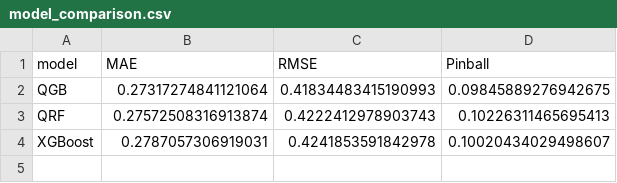
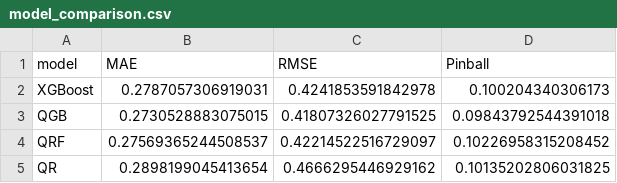
Before and after one commit to noahweis-uni/wind_bidding_project, a CSV file: results/tables/model_comparison.csv, drawn as a sheet.

```diff
--- a/results/tables/model_comparison.csv
+++ b/results/tables/model_comparison.csv
@@ -1,4 +1,5 @@
 model,MAE,RMSE,Pinball
-QGB,0.27317274841121064,0.41834483415190993,0.09845889276942675
-QRF,0.27572508316913874,0.4222412978903743,0.10226311465695413
-XGBoost,0.2787057306919031,0.4241853591842978,0.10020434029498607
+XGBoost,0.2787057306919031,0.4241853591842978,0.100204340306173
+QGB,0.2730528883075015,0.41807326027791525,0.09843792544391018
+QRF,0.27569365244508537,0.42214522516729097,0.10226958315208452
+QR,0.2898199045413654,0.4666295446929162,0.10135202806031825
```
Also changed, not shown: results/forecasts/bidding_detail_obbach.csv, results/tables/bidding_results.csv, 57 other files.
